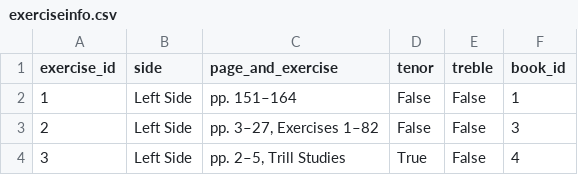
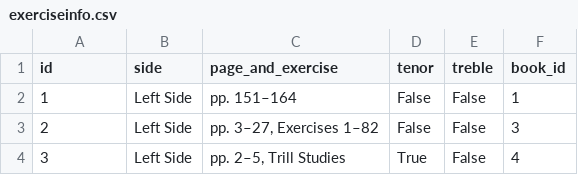
Before and after one commit to csc301-fall-2022/team-project-3-uoft-faculty-of-music-t, a CSV file: database_conversion/new_csv/exerciseinfo.csv, drawn as a sheet; only a part is shown.

Commit message:
Renamed data column titles

```diff
--- a/database_conversion/new_csv/exerciseinfo.csv
+++ b/database_conversion/new_csv/exerciseinfo.csv
@@ -1,2 +1,2 @@
-exercise_id,side,page_and_exercise,tenor,treble,book_id
+id,side,page_and_exercise,tenor,treble,book_id
 1,Left Side,pp. 151–164,False,False,1
```
Also changed, not shown: database_conversion/new_csv/book.csv, database_conversion/new_csv/tag.csv, 3 other files.
